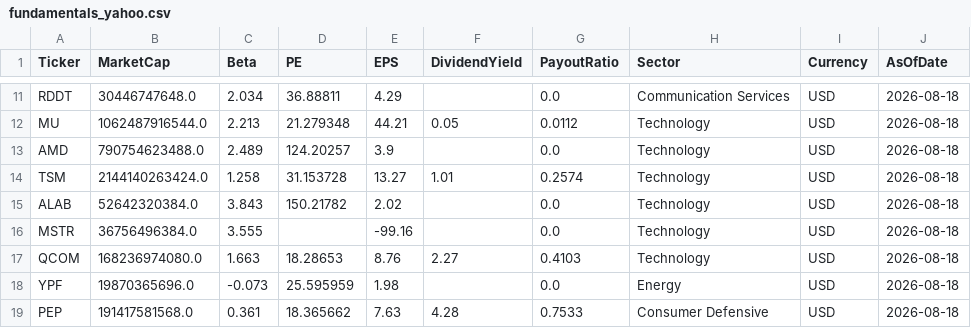
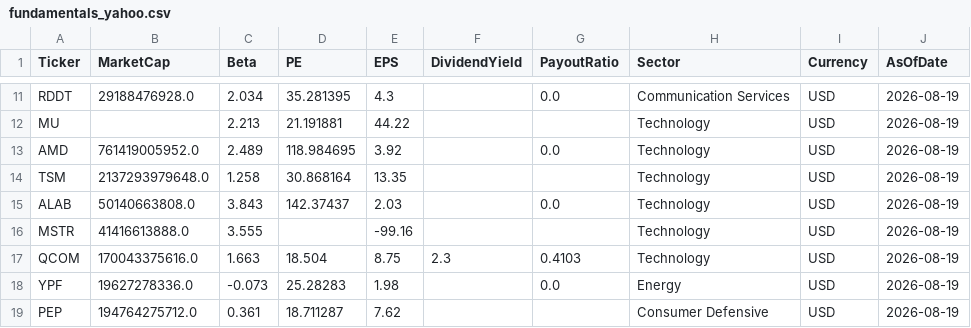
Before and after one commit to jpzingoni/stocks-market, a CSV file: fundamentals_yahoo.csv, drawn as a sheet; only a part is shown, gaps mark what is left out; the diff covers the shown part only; the diff names each change by its address in the sheet, - before the commit and + after, or states it on an @@ line.

```diff
--- a/fundamentals_yahoo.csv
+++ b/fundamentals_yahoo.csv
-B11 (MarketCap): 30446747648.0
+B11 (MarketCap): 29188476928.0
-D11 (PE): 36.88811
+D11 (PE): 35.281395
-E11 (EPS): 4.29
+E11 (EPS): 4.3
-J11:J19 (AsOfDate): 2026-08-18
+J11:J19 (AsOfDate): 2026-08-19
-B12 (MarketCap): 1062487916544.0
+B12 (MarketCap): (empty)
-D12 (PE): 21.279348
+D12 (PE): 21.191881
-E12 (EPS): 44.21
+E12 (EPS): 44.22
-F12 (DividendYield): 0.05
+F12 (DividendYield): (empty)
-G12 (PayoutRatio): 0.0112
+G12 (PayoutRatio): (empty)
-B13 (MarketCap): 790754623488.0
+B13 (MarketCap): 761419005952.0
-D13 (PE): 124.20257
+D13 (PE): 118.984695
-E13 (EPS): 3.9
+E13 (EPS): 3.92
-B14 (MarketCap): 2144140263424.0
+B14 (MarketCap): 2137293979648.0
-D14 (PE): 31.153728
+D14 (PE): 30.868164
-E14 (EPS): 13.27
+E14 (EPS): 13.35
-F14 (DividendYield): 1.01
+F14 (DividendYield): (empty)
-G14 (PayoutRatio): 0.2574
+G14 (PayoutRatio): (empty)
-B15 (MarketCap): 52642320384.0
+B15 (MarketCap): 50140663808.0
-D15 (PE): 150.21782
+D15 (PE): 142.37437
-E15 (EPS): 2.02
+E15 (EPS): 2.03
-B16 (MarketCap): 36756496384.0
+B16 (MarketCap): 41416613888.0
-G16 (PayoutRatio): 0.0
+G16 (PayoutRatio): (empty)
-B17 (MarketCap): 168236974080.0
+B17 (MarketCap): 170043375616.0
-D17 (PE): 18.28653
+D17 (PE): 18.504
-E17 (EPS): 8.76
+E17 (EPS): 8.75
-F17 (DividendYield): 2.27
+F17 (DividendYield): 2.3
-B18 (MarketCap): 19870365696.0
+B18 (MarketCap): 19627278336.0
-D18 (PE): 25.595959
+D18 (PE): 25.28283
-B19 (MarketCap): 191417581568.0
+B19 (MarketCap): 194764275712.0
-D19 (PE): 18.365662
+D19 (PE): 18.711287
-E19 (EPS): 7.63
+E19 (EPS): 7.62
-F19 (DividendYield): 4.28
+F19 (DividendYield): (empty)
-G19 (PayoutRatio): 0.7533
+G19 (PayoutRatio): (empty)
```
Also changed, not shown: 82 edited cells elsewhere in this file, DIM_Tickers.csv, 1 other file.
